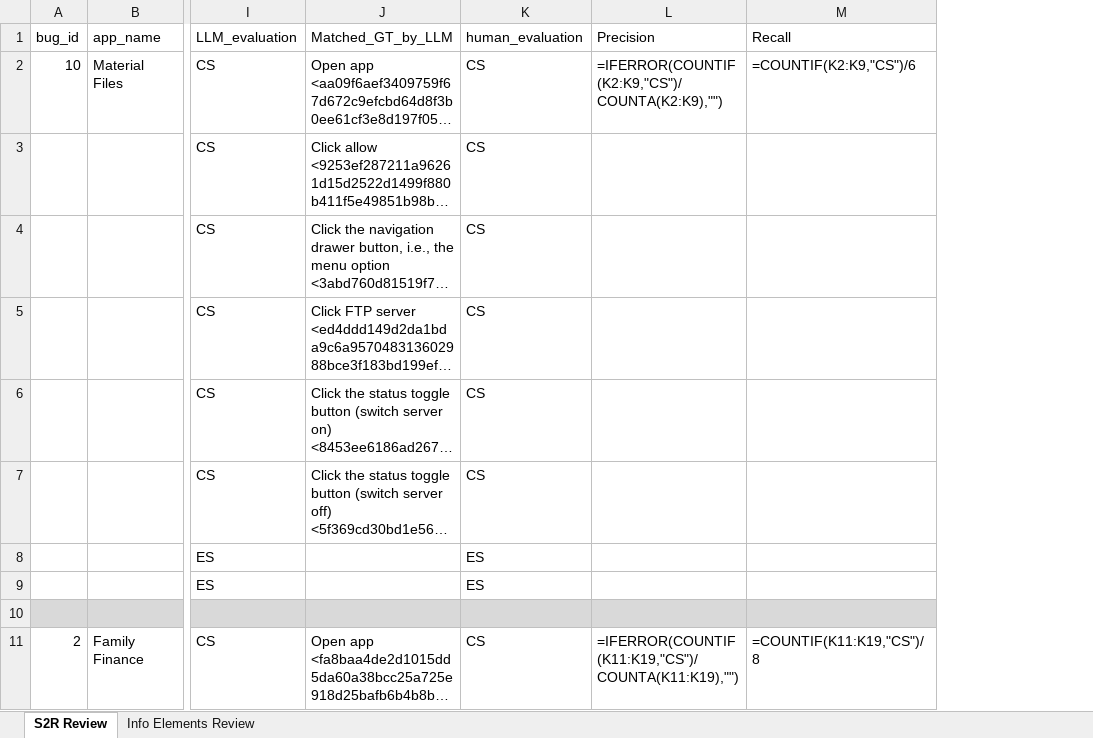
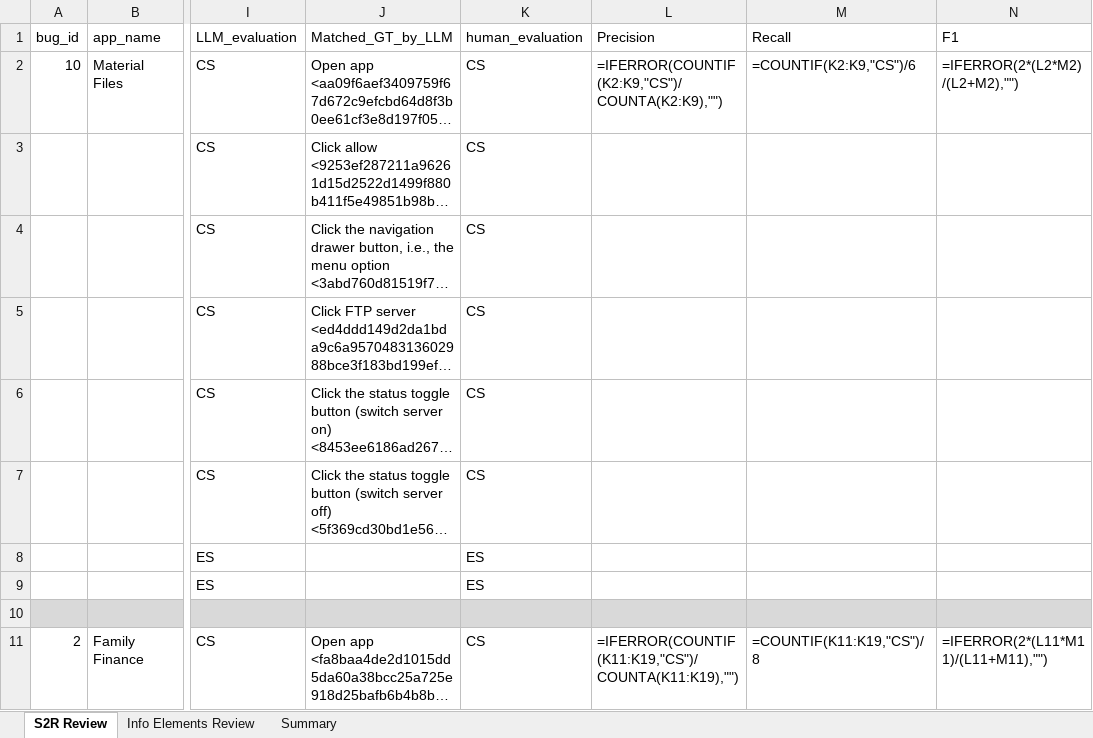
Before and after one commit to sea-lab-wm/agentic_burt, an Excel workbook: Results/bugscribe_mutli-candidate_transitions_and_screen_descriptions/manual_review.xlsx, sheet S2R Review, drawn as a sheet; only a part is shown, gaps mark what is left out; long unchanged cells end in …; values as stored, in another font and other column widths than the file's, no borders; formulas without a stored value are shown as written; the diff names each change by its address in the sheet, - before the commit and + after, or states it on an @@ line.

```diff
--- a/Results/bugscribe_mutli-candidate_transitions_and_screen_descriptions/manual_review.xlsx (sheet S2R Review)
+++ b/Results/bugscribe_mutli-candidate_transitions_and_screen_descriptions/manual_review.xlsx (sheet S2R Review)
+sheet tab: Summary
+column N (F1), rows 2-11: =IFERROR(2*(L2*M2)/(L2+M2),"") |  |  |  |  |  |  |  |  | =IFERROR(2*(L11*M11)/(L11+M11),"")
```
Also changed, not shown: sheet Info Elements Review, hidden cells, 4 other files.
